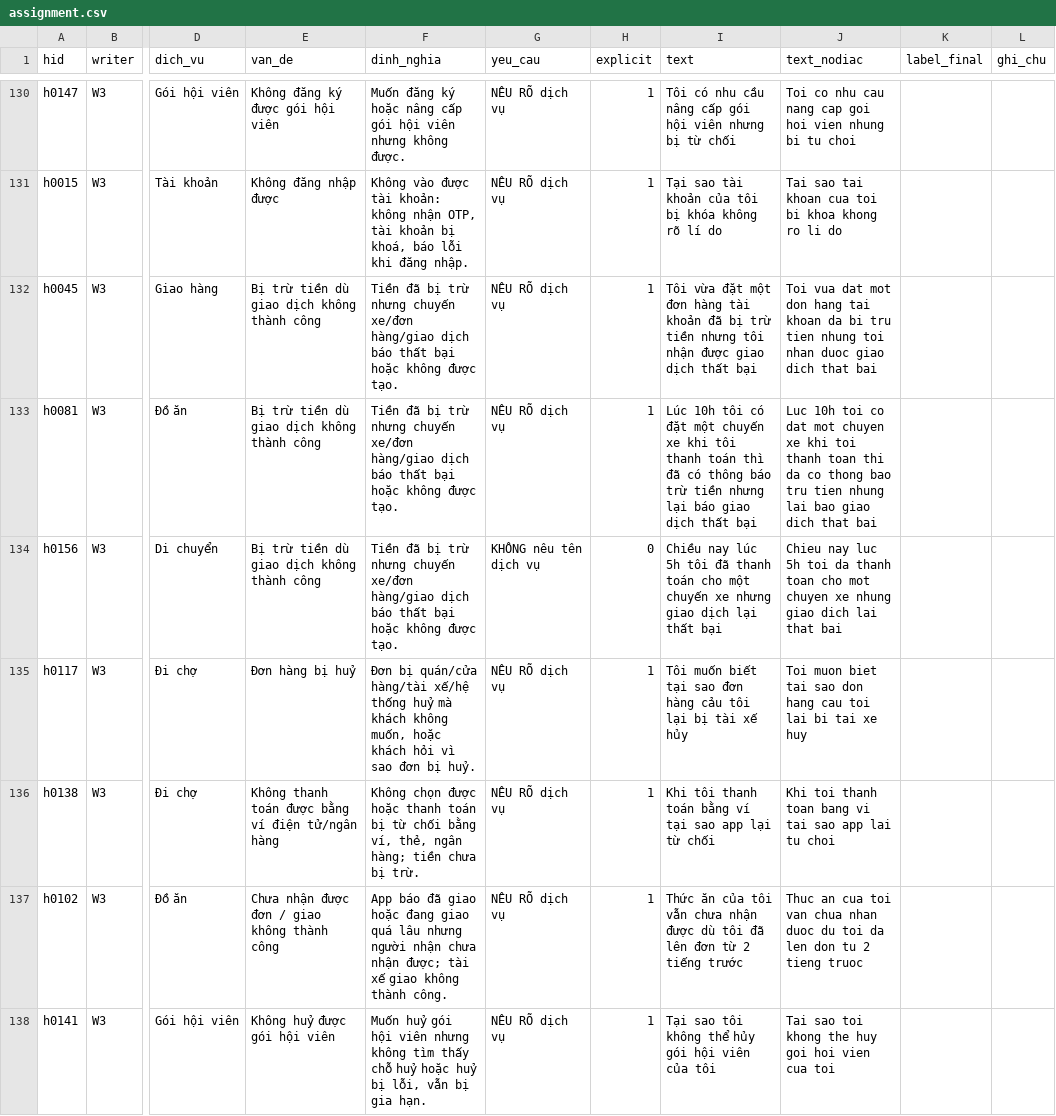
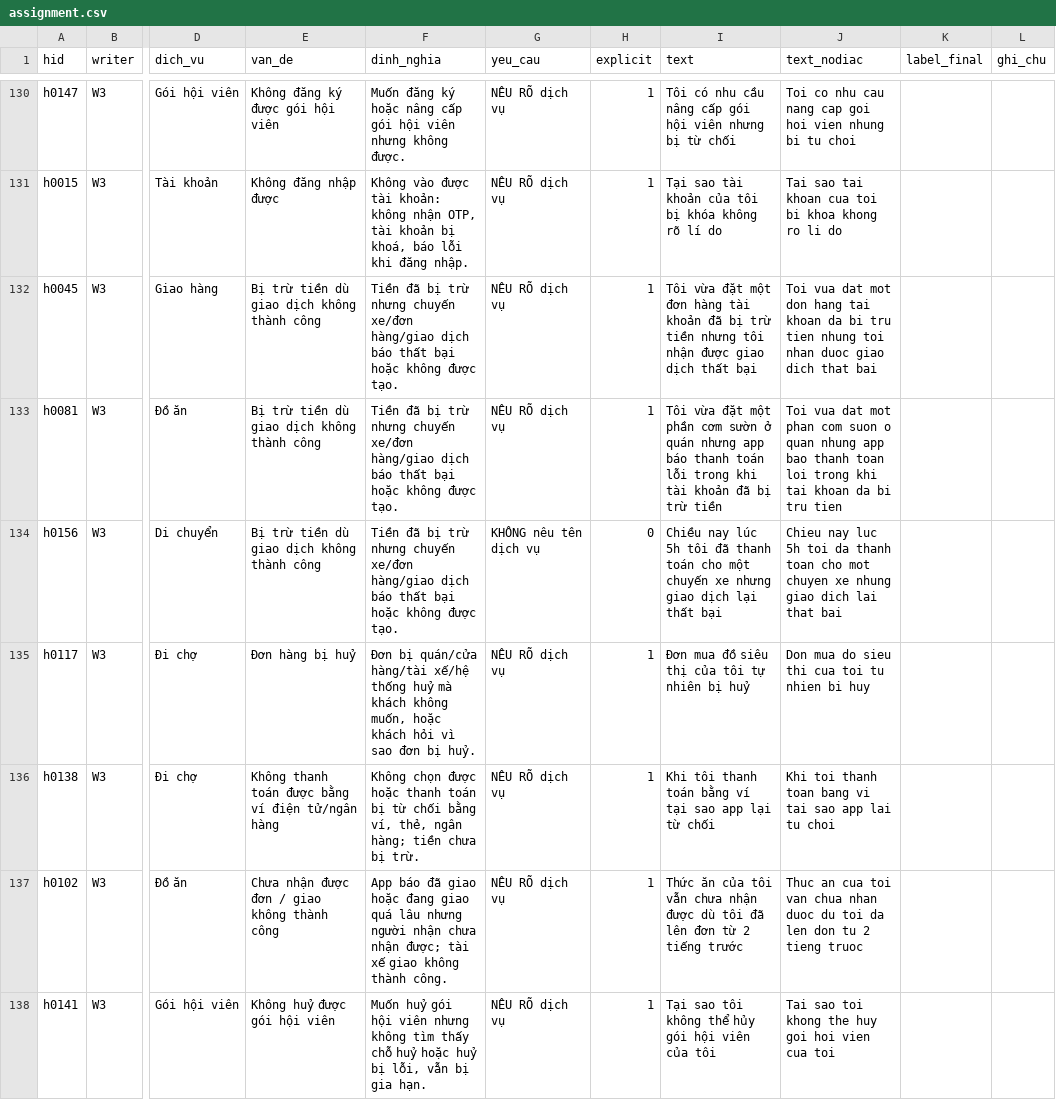
Before and after one commit to anhntt96/mlr501-ticket-intent, a CSV file: data/human_test/assignment.csv, drawn as a sheet; only a part is shown, gaps mark what is left out; the diff covers the shown part only; the diff names each change by its address in the sheet, - before the commit and + after, or states it on an @@ line.

Commit message:
Fix W3 tickets per review comments

```diff
--- a/data/human_test/assignment.csv
+++ b/data/human_test/assignment.csv
-I133 (text): Lúc 10h tôi có đặt một chuyến xe khi tôi thanh toán thì đã có thông báo trừ tiền nhưng lại báo giao dịch thất bại
+I133 (text): Tôi vừa đặt một phần cơm sườn ở quán nhưng app báo thanh toán lỗi trong khi tài khoản đã bị trừ tiền
-J133 (text_nodiac): Luc 10h toi co dat mot chuyen xe khi toi thanh toan thi da co thong bao tru tien nhung lai bao giao dich that bai
+J133 (text_nodiac): Toi vua dat mot phan com suon o quan nhung app bao thanh toan loi trong khi tai khoan da bi tru tien
-I135 (text): Tôi muốn biết tại sao đơn hàng cảu tôi lại bị tài xế hủy
+I135 (text): Đơn mua đồ siêu thị của tôi tự nhiên bị huỷ
-J135 (text_nodiac): Toi muon biet tai sao don hang cau toi lai bi tai xe huy
+J135 (text_nodiac): Don mua do sieu thi cua toi tu nhien bi huy
```
Also changed, not shown: 26 edited cells elsewhere in this file.
